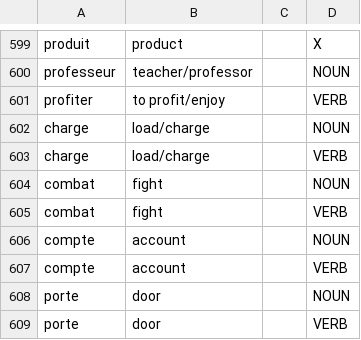
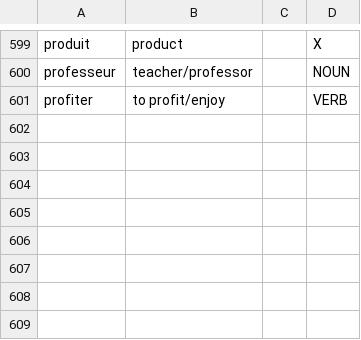
Before and after one commit to Jonathangadeaharder/VocabLevels, a CSV file: french/A2.csv, drawn as a sheet; only a part is shown, gaps mark what is left out.

```diff
--- a/french/A2.csv
+++ b/french/A2.csv
@@ -601,9 +601 @@ professeur,teacher/professor,,NOUN
 profiter,to profit/enjoy,,VERB
-charge,load/charge,,NOUN
-charge,load/charge,,VERB
-combat,fight,,NOUN
-combat,fight,,VERB
-compte,account,,NOUN
-compte,account,,VERB
-porte,door,,NOUN
-porte,door,,VERB
```
Also changed, not shown: arabic/B1.csv, chinese/C1.csv, 20 other files.
